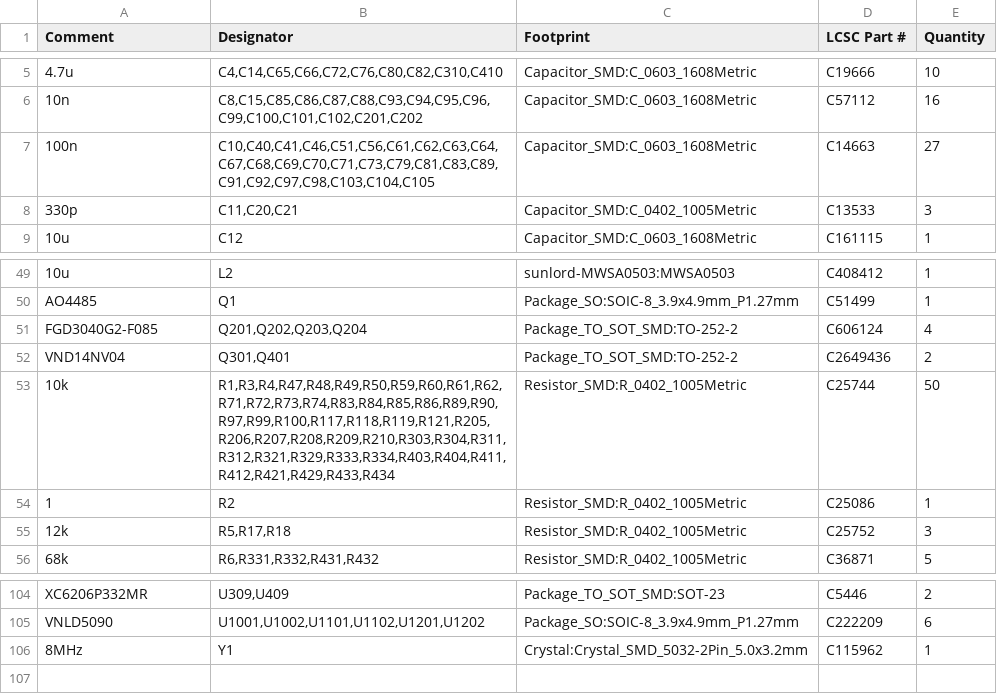
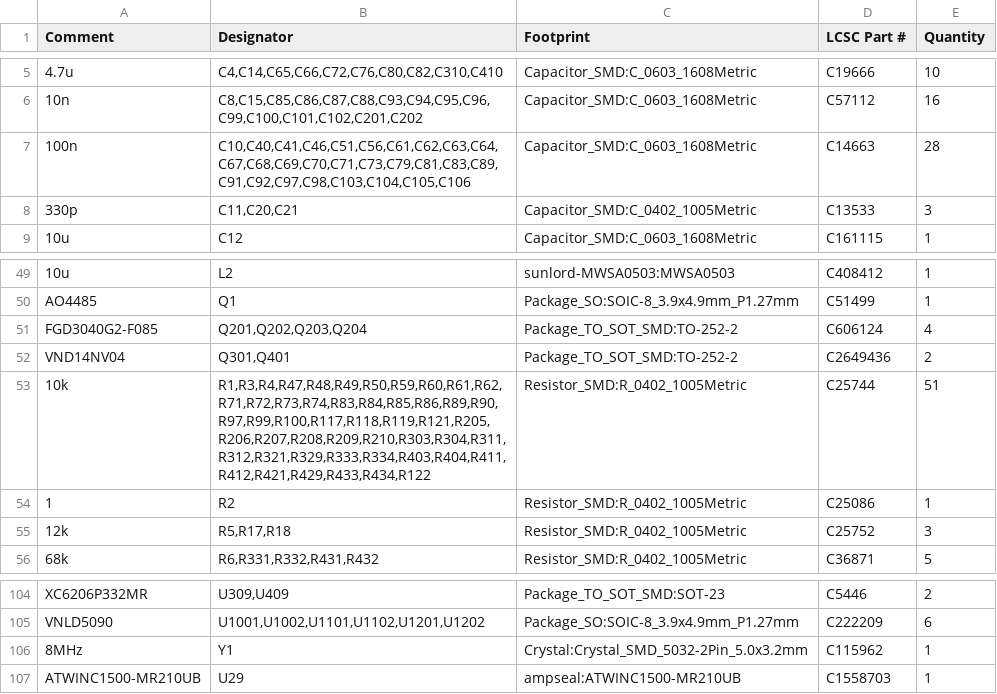
Before and after one commit to halbritt/fome-mc, a CSV file: export/BOM-fome-mc.csv, drawn as a sheet; only a part is shown, gaps mark what is left out; the diff names each change by its address in the sheet, - before the commit and + after, or states it on an @@ line.

```diff
--- a/export/BOM-fome-mc.csv
+++ b/export/BOM-fome-mc.csv
-B7 (Designator): C10,C40,C41,C46,C51,C56,C61,C62,C63,C64,C67,C68,C69,C70,C71,C73,C79,C81,C83,C89,C91,C92,C97,C98,C103,C104,C105
+B7 (Designator): C10,C40,C41,C46,C51,C56,C61,C62,C63,C64,C67,C68,C69,C70,C71,C73,C79,C81,C83,C89,C91,C92,C97,C98,C103,C104,C105,C106
-E7 (Quantity): 27
+E7 (Quantity): 28
-B53 (Designator): R1,R3,R4,R47,R48,R49,R50,R59,R60,R61,R62,R71,R72,R73,R74,R83,R84,R85,R86,R89,R90,R97,R99,R100,R117,R118,R119,R121,R205,R206,R207,R208,R209,R210,R303,R304,R311,R312,R321,R329,R333,R334,R403,R404,R411,R412,R421,R429,R433,R434
+B53 (Designator): R1,R3,R4,R47,R48,R49,R50,R59,R60,R61,R62,R71,R72,R73,R74,R83,R84,R85,R86,R89,R90,R97,R99,R100,R117,R118,R119,R121,R205,R206,R207,R208,R209,R210,R303,R304,R311,R312,R321,R329,R333,R334,R403,R404,R411,R412,R421,R429,R433,R434,R122
-E53 (Quantity): 50
+E53 (Quantity): 51
+row 107: ATWINC1500-MR210UB | U29 | ampseal:ATWINC1500-MR210UB | C1558703 | 1
```
Also changed, not shown: export/CPL-fome-mc.csv, io-map.csv, 8 other files.
